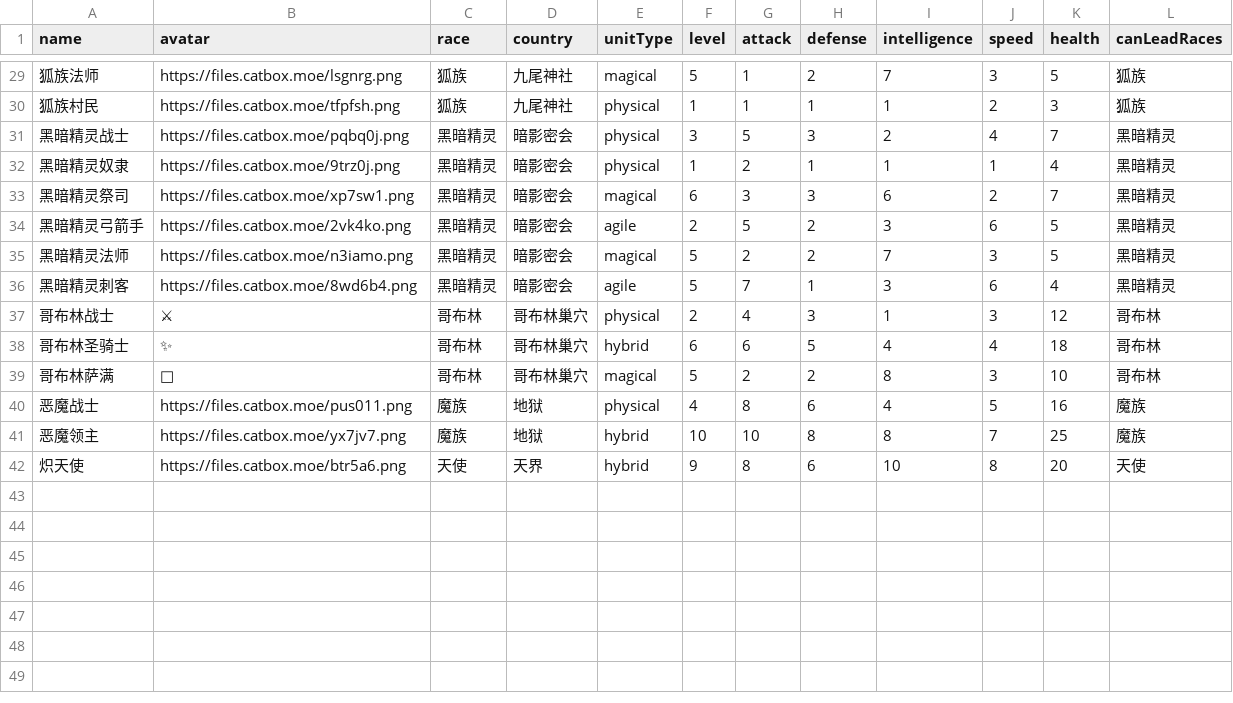
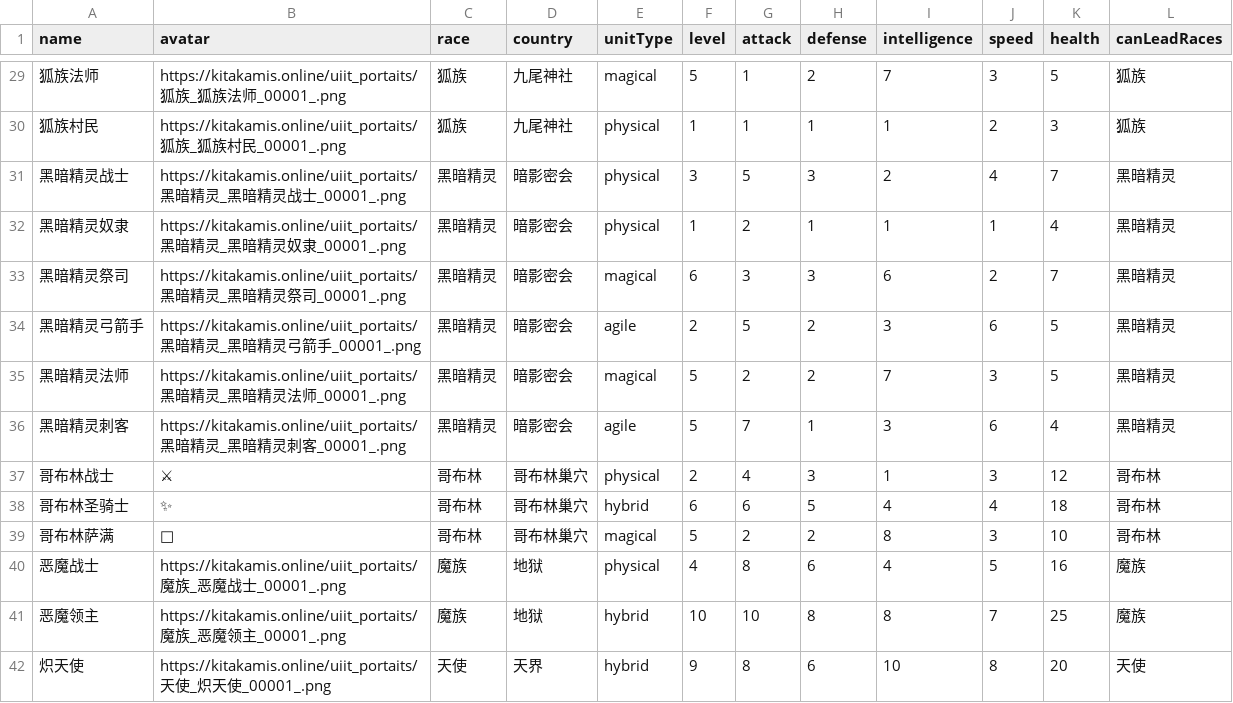
Before and after one commit to Kitakamic/GoblinGame, a CSV file: src/哥布林巢穴-简版/战斗/类型/单位数据表.csv, drawn as a sheet; only a part is shown, gaps mark what is left out; the diff covers the shown part only; the diff names each change by its address in the sheet, - before the commit and + after, or states it on an @@ line.

```diff
--- a/src/哥布林巢穴-简版/战斗/类型/单位数据表.csv
+++ b/src/哥布林巢穴-简版/战斗/类型/单位数据表.csv
-B29 (avatar): https://files.catbox.moe/lsgnrg.png
+B29 (avatar): https://kitakamis.online/uiit_portaits/狐族_狐族法师_00001_.png
-B30 (avatar): https://files.catbox.moe/tfpfsh.png
+B30 (avatar): https://kitakamis.online/uiit_portaits/狐族_狐族村民_00001_.png
-B31 (avatar): https://files.catbox.moe/pqbq0j.png
+B31 (avatar): https://kitakamis.online/uiit_portaits/黑暗精灵_黑暗精灵战士_00001_.png
-B32 (avatar): https://files.catbox.moe/9trz0j.png
+B32 (avatar): https://kitakamis.online/uiit_portaits/黑暗精灵_黑暗精灵奴隶_00001_.png
-B33 (avatar): https://files.catbox.moe/xp7sw1.png
+B33 (avatar): https://kitakamis.online/uiit_portaits/黑暗精灵_黑暗精灵祭司_00001_.png
-B34 (avatar): https://files.catbox.moe/2vk4ko.png
+B34 (avatar): https://kitakamis.online/uiit_portaits/黑暗精灵_黑暗精灵弓箭手_00001_.png
-B35 (avatar): https://files.catbox.moe/n3iamo.png
+B35 (avatar): https://kitakamis.online/uiit_portaits/黑暗精灵_黑暗精灵法师_00001_.png
-B36 (avatar): https://files.catbox.moe/8wd6b4.png
+B36 (avatar): https://kitakamis.online/uiit_portaits/黑暗精灵_黑暗精灵刺客_00001_.png
-B40 (avatar): https://files.catbox.moe/pus011.png
+B40 (avatar): https://kitakamis.online/uiit_portaits/魔族_恶魔战士_00001_.png
-B41 (avatar): https://files.catbox.moe/yx7jv7.png
+B41 (avatar): https://kitakamis.online/uiit_portaits/魔族_恶魔领主_00001_.png
-B42 (avatar): https://files.catbox.moe/btr5a6.png
+B42 (avatar): https://kitakamis.online/uiit_portaits/天使_炽天使_00001_.png
```
Also changed, not shown: 26 edited cells elsewhere in this file, 15 other files.
